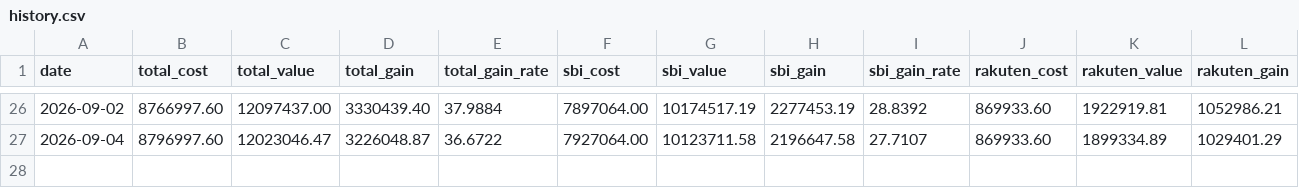
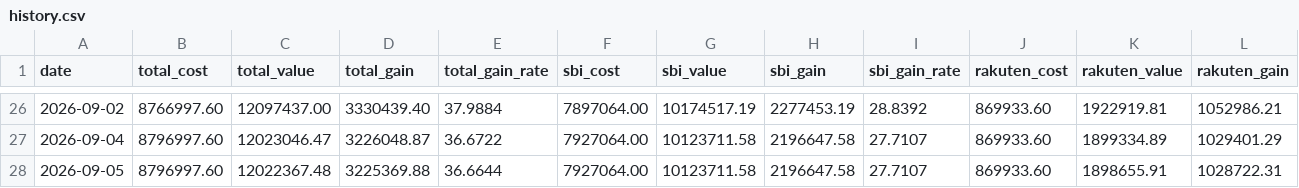
Before and after one commit to Yoshinori-Mizuno/toshi-report, a CSV file: history.csv, drawn as a sheet; only a part is shown, gaps mark what is left out; rows hold the shown columns only; the diff names each change by its address in the sheet, - before the commit and + after, or states it on an @@ line.

```diff
--- a/history.csv
+++ b/history.csv
+row 28: 2026-09-05 | 8796997.60 | 12022367.48 | 3225369.88 | 36.6644 | 7927064.00 | 10123711.58 | 2196647.58 | 27.7107 | 869933.60 | 1898655.91 | 1028722.31
```
Also changed, not shown: 2 other files.
